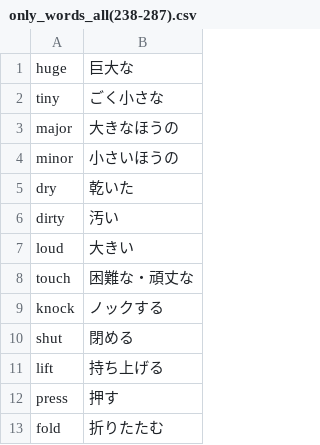
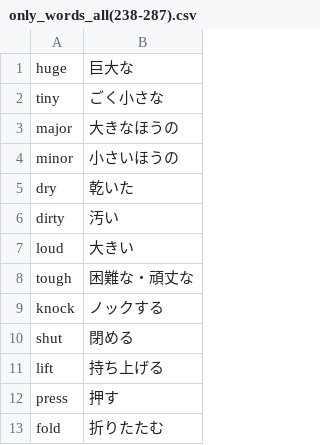
Before and after one commit to elsy0111/summer, a CSV file: Completed/only_words_all(238-287).csv, drawn as a sheet; only a part is shown.

Commit message:
export scv

```diff
--- a/Completed/only_words_all(238-287).csv
+++ b/Completed/only_words_all(238-287).csv
@@ -7,3 +7,3 @@ dirty,汚い
 loud,大きい
-touch,困難な・頑丈な
+tough,困難な・頑丈な
 knock,ノックする
```
